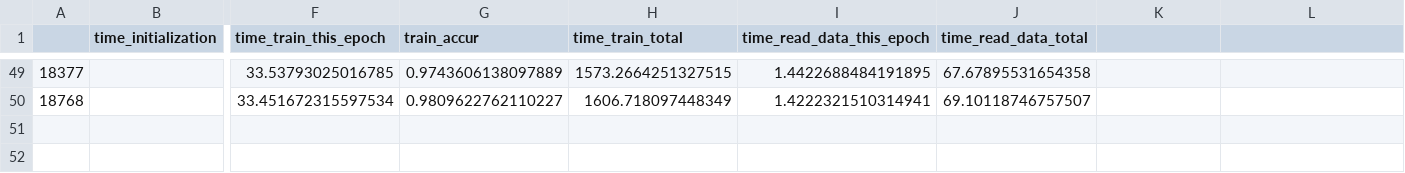
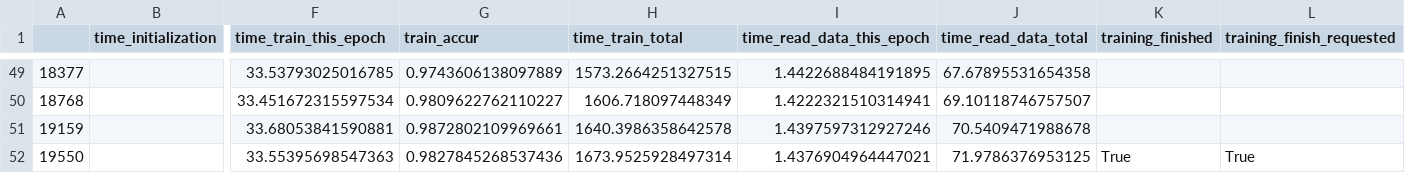
Before and after one commit to lukemetz/MLFun, a CSV file: updates/280878/log.csv, drawn as a sheet; only a part is shown, gaps mark what is left out; rows hold the shown columns only; the diff names each change by its address in the sheet, - before the commit and + after, or states it on an @@ line.

Commit message:
finished@ 50

```diff
--- a/updates/280878/log.csv
+++ b/updates/280878/log.csv
-K1: (empty)
+K1: training_finished
-L1: (empty)
+L1: training_finish_requested
+row 51: 19159 |  | 33.68053841590881 | 0.9872802109969661 | 1640.3986358642578 | 1.4397597312927246 | 70.5409471988678
+row 52: 19550 |  | 33.55395698547363 | 0.9827845268537436 | 1673.9525928497314 | 1.4376904964447021 | 71.9786376953125 | True | True
```
